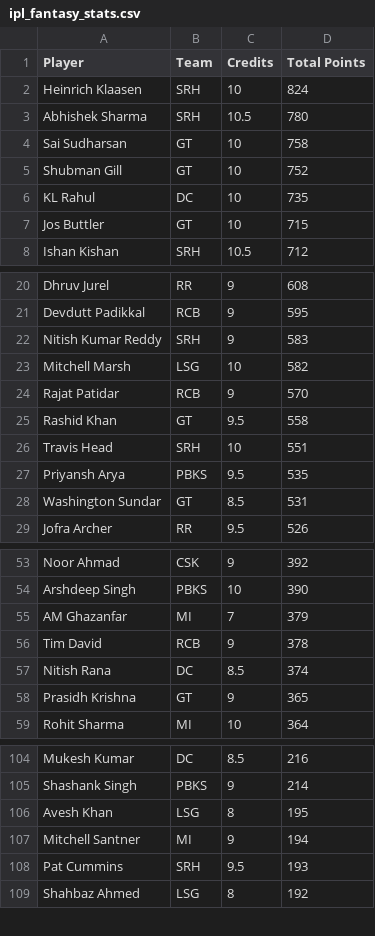
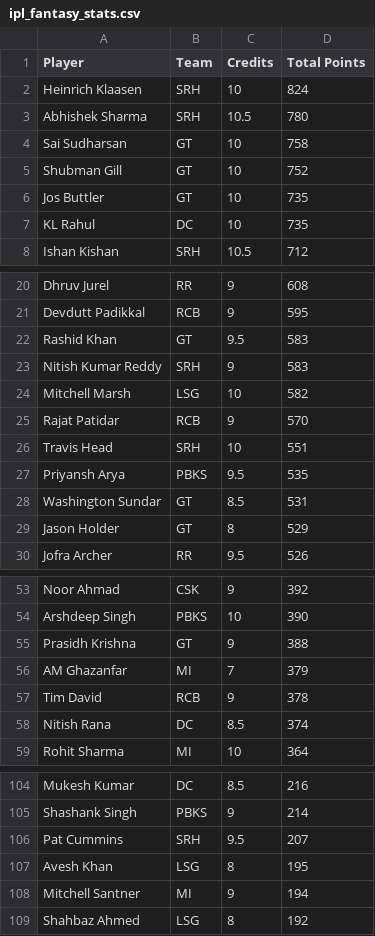
Before and after one commit to Malyala-Meghamsh/ipl-fantasy-league, a CSV file: ipl_fantasy_stats.csv, drawn as a sheet; only a part is shown, gaps mark what is left out; removed rows and columns are numbered as before the commit, all else as after; the diff covers the shown part only; the diff names each change by its address in the sheet, - before the commit and + after, or states it on an @@ line.

```diff
--- a/ipl_fantasy_stats.csv
+++ b/ipl_fantasy_stats.csv
+row 6: Jos Buttler | GT | 10 | 735
-row 7: Jos Buttler | GT | 10 | 715
+row 22: Rashid Khan | GT | 9.5 | 583
-row 25: Rashid Khan | GT | 9.5 | 558
+row 29: Jason Holder | GT | 8 | 529
+row 55: Prasidh Krishna | GT | 9 | 388
-row 58: Prasidh Krishna | GT | 9 | 365
+row 106: Pat Cummins | SRH | 9.5 | 207
-row 108: Pat Cummins | SRH | 9.5 | 193
```
Also changed, not shown: 1 removed row and 2 edited cells elsewhere in this file, ipl_fantasy_stats_2026-05-12.csv, ranking_history.csv, 1 other file.
